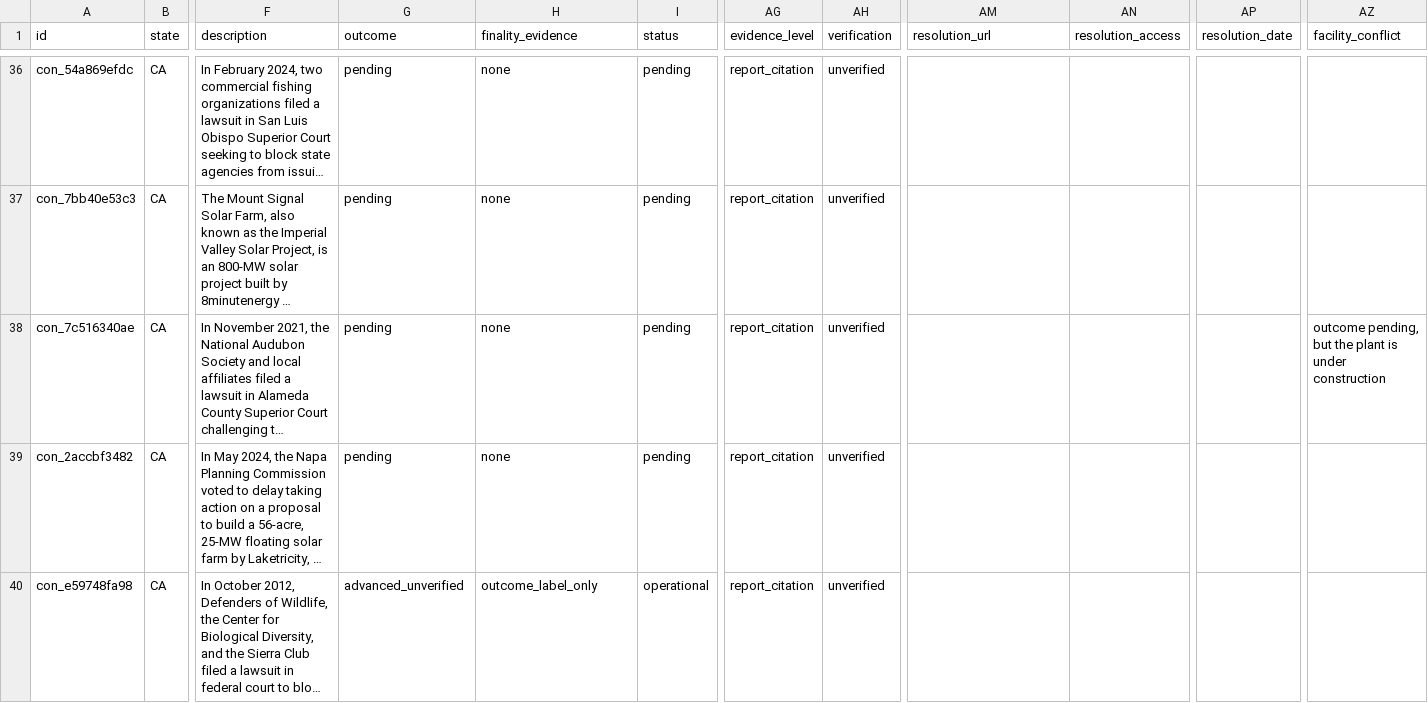
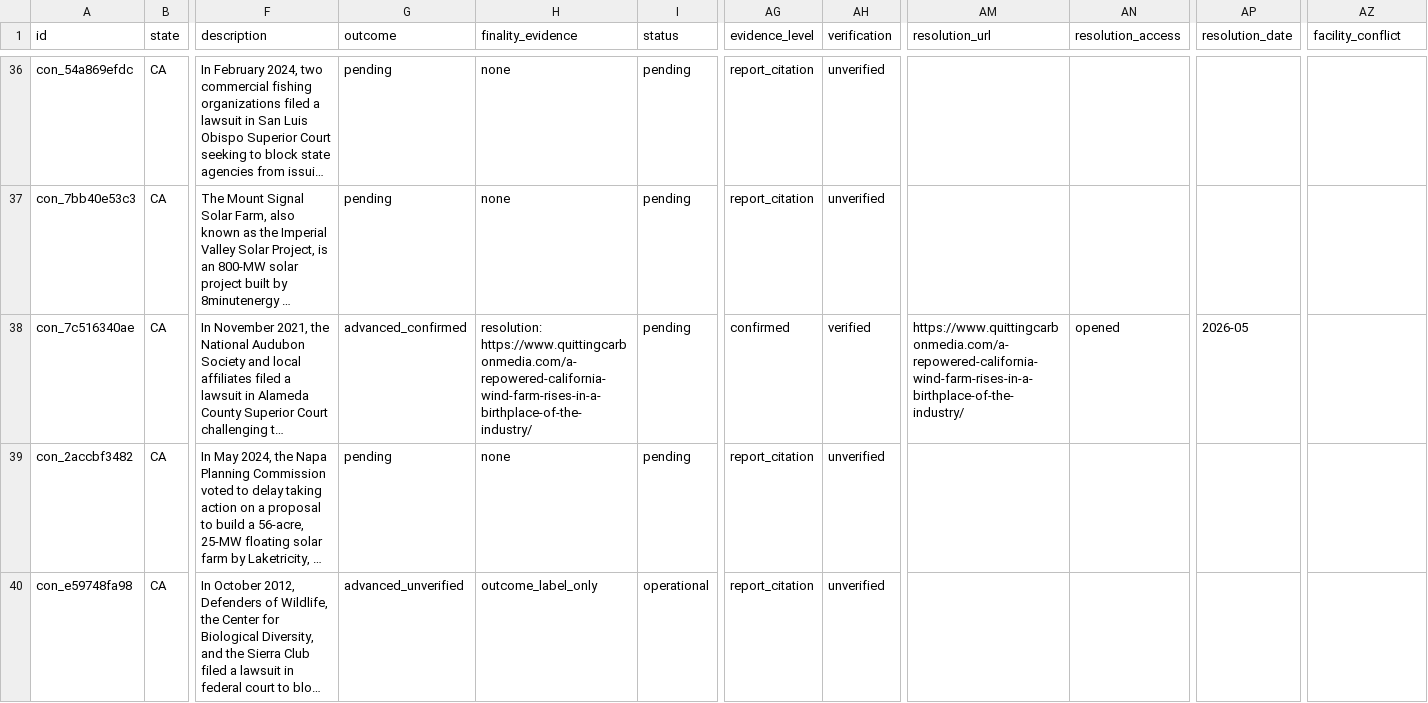
Before and after one commit to pricephillips/renewable-opposition, a CSV file: data/processed/contested_projects.csv, drawn as a sheet; only a part is shown, gaps mark what is left out; long unchanged cells end in …; the diff covers the shown part only; the diff names each change by its address in the sheet, - before the commit and + after, or states it on an @@ line.

```diff
--- a/data/processed/contested_projects.csv
+++ b/data/processed/contested_projects.csv
-G38 (outcome): pending
+G38 (outcome): advanced_confirmed
-H38 (finality_evidence): none
+H38 (finality_evidence): resolution: https://www.quittingcarbonmedia.com/a-repowered-california-wind-farm-rises-in-a-birthplace-of-the-industry/
-AG38 (evidence_level): report_citation
+AG38 (evidence_level): confirmed
-AH38 (verification): unverified
+AH38 (verification): verified
-AM38 (resolution_url): (empty)
+AM38 (resolution_url): https://www.quittingcarbonmedia.com/a-repowered-california-wind-farm-rises-in-a-birthplace-of-the-industry/
-AN38 (resolution_access): (empty)
+AN38 (resolution_access): opened
-AP38 (resolution_date): (empty)
+AP38 (resolution_date): 2026-05
-AZ38 (facility_conflict): outcome pending, but the plant is under construction
+AZ38 (facility_conflict): (empty)
```
Also changed, not shown: 25 edited cells elsewhere in this file, data/model/county_record_scores.csv, data/processed/county_summary.csv, 50 other files.
